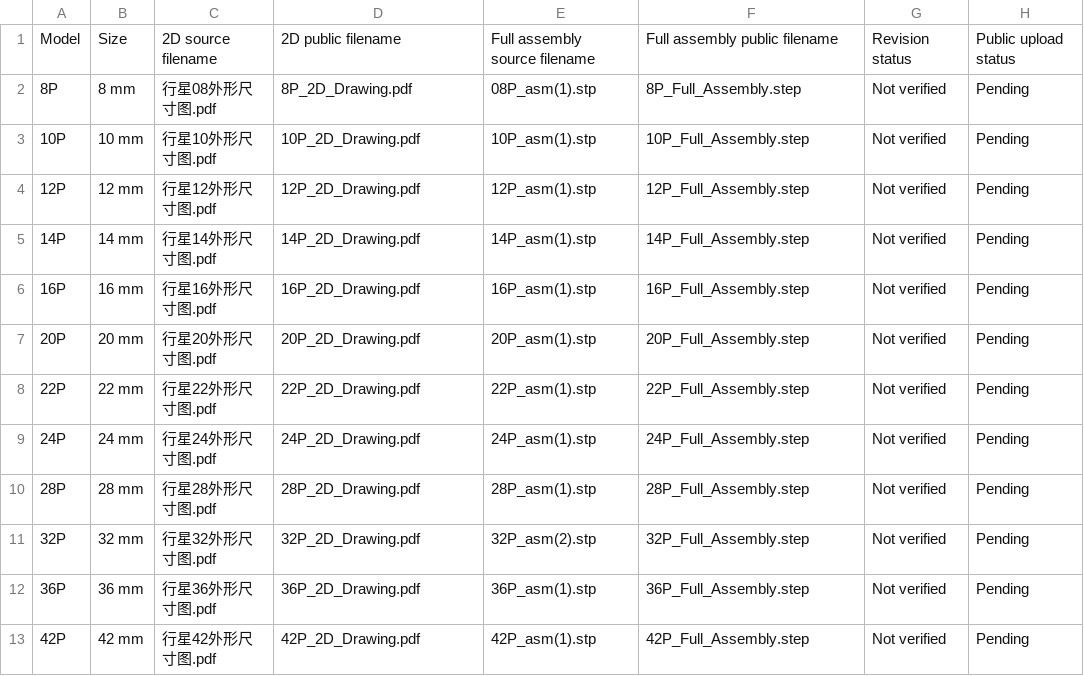
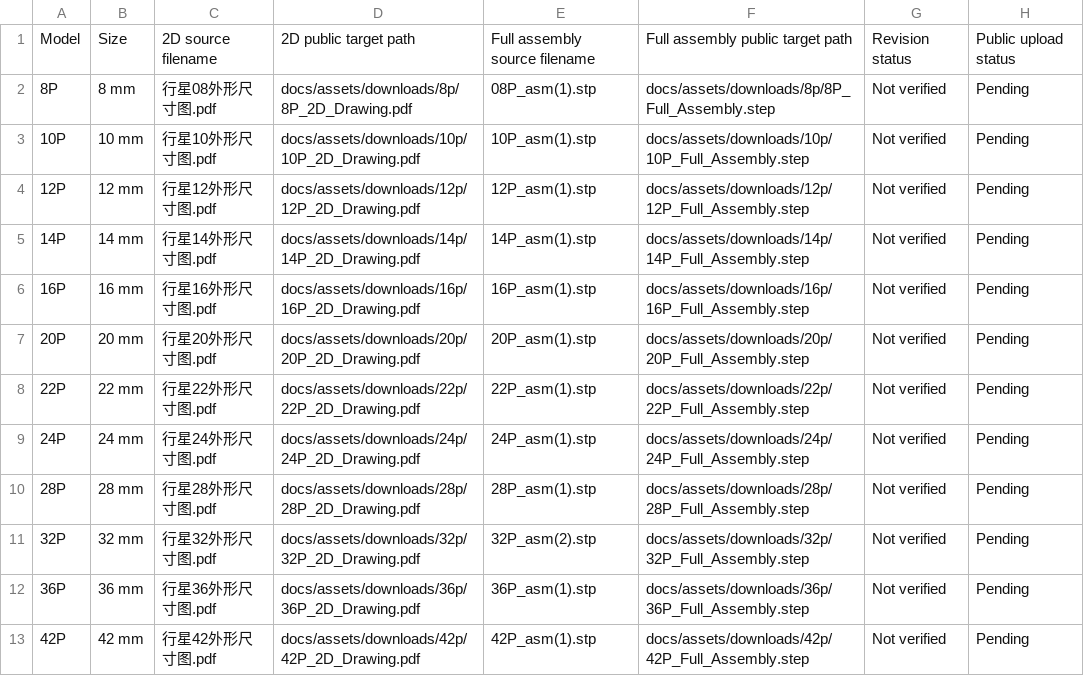
Before and after one commit to SigGearDrive/SigGear-product-docs, a CSV file: docs/assets/downloads/planetary-gearheads-8-42mm-upload-manifest.csv, drawn as a sheet.

Commit message:
Demote legacy selector and finalize CAD upload manifest paths

```diff
--- a/docs/assets/downloads/planetary-gearheads-8-42mm-upload-manifest.csv
+++ b/docs/assets/downloads/planetary-gearheads-8-42mm-upload-manifest.csv
@@ -1,13 +1,13 @@
-Model,Size,2D source filename,2D public filename,Full assembly source filename,Full assembly public filename,Revision status,Public upload status
-8P,8 mm,行星08外形尺寸图.pdf,8P_2D_Drawing.pdf,08P_asm(1).stp,8P_Full_Assembly.step,Not verified,Pending
-10P,10 mm,行星10外形尺寸图.pdf,10P_2D_Drawing.pdf,10P_asm(1).stp,10P_Full_Assembly.step,Not verified,Pending
-12P,12 mm,行星12外形尺寸图.pdf,12P_2D_Drawing.pdf,12P_asm(1).stp,12P_Full_Assembly.step,Not verified,Pending
-14P,14 mm,行星14外形尺寸图.pdf,14P_2D_Drawing.pdf,14P_asm(1).stp,14P_Full_Assembly.step,Not verified,Pending
-16P,16 mm,行星16外形尺寸图.pdf,16P_2D_Drawing.pdf,16P_asm(1).stp,16P_Full_Assembly.step,Not verified,Pending
-20P,20 mm,行星20外形尺寸图.pdf,20P_2D_Drawing.pdf,20P_asm(1).stp,20P_Full_Assembly.step,Not verified,Pending
-22P,22 mm,行星22外形尺寸图.pdf,22P_2D_Drawing.pdf,22P_asm(1).stp,22P_Full_Assembly.step,Not verified,Pending
-24P,24 mm,行星24外形尺寸图.pdf,24P_2D_Drawing.pdf,24P_asm(1).stp,24P_Full_Assembly.step,Not verified,Pending
-28P,28 mm,行星28外形尺寸图.pdf,28P_2D_Drawing.pdf,28P_asm(1).stp,28P_Full_Assembly.step,Not verified,Pending
-32P,32 mm,行星32外形尺寸图.pdf,32P_2D_Drawing.pdf,32P_asm(2).stp,32P_Full_Assembly.step,Not verified,Pending
-36P,36 mm,行星36外形尺寸图.pdf,36P_2D_Drawing.pdf,36P_asm(1).stp,36P_Full_Assembly.step,Not verified,Pending
-42P,42 mm,行星42外形尺寸图.pdf,42P_2D_Drawing.pdf,42P_asm(1).stp,42P_Full_Assembly.step,Not verified,Pending
+Model,Size,2D source filename,2D public target path,Full assembly source filename,Full assembly public target path,Revision status,Public upload status
+8P,8 mm,行星08外形尺寸图.pdf,docs/assets/downloads/8p/8P_2D_Drawing.pdf,08P_asm(1).stp,docs/assets/downloads/8p/8P_Full_Assembly.step,Not verified,Pending
+10P,10 mm,行星10外形尺寸图.pdf,docs/assets/downloads/10p/10P_2D_Drawing.pdf,10P_asm(1).stp,docs/assets/downloads/10p/10P_Full_Assembly.step,Not verified,Pending
+12P,12 mm,行星12外形尺寸图.pdf,docs/assets/downloads/12p/12P_2D_Drawing.pdf,12P_asm(1).stp,docs/assets/downloads/12p/12P_Full_Assembly.step,Not verified,Pending
+14P,14 mm,行星14外形尺寸图.pdf,docs/assets/downloads/14p/14P_2D_Drawing.pdf,14P_asm(1).stp,docs/assets/downloads/14p/14P_Full_Assembly.step,Not verified,Pending
+16P,16 mm,行星16外形尺寸图.pdf,docs/assets/downloads/16p/16P_2D_Drawing.pdf,16P_asm(1).stp,docs/assets/downloads/16p/16P_Full_Assembly.step,Not verified,Pending
+20P,20 mm,行星20外形尺寸图.pdf,docs/assets/downloads/20p/20P_2D_Drawing.pdf,20P_asm(1).stp,docs/assets/downloads/20p/20P_Full_Assembly.step,Not verified,Pending
+22P,22 mm,行星22外形尺寸图.pdf,docs/assets/downloads/22p/22P_2D_Drawing.pdf,22P_asm(1).stp,docs/assets/downloads/22p/22P_Full_Assembly.step,Not verified,Pending
+24P,24 mm,行星24外形尺寸图.pdf,docs/assets/downloads/24p/24P_2D_Drawing.pdf,24P_asm(1).stp,docs/assets/downloads/24p/24P_Full_Assembly.step,Not verified,Pending
+28P,28 mm,行星28外形尺寸图.pdf,docs/assets/downloads/28p/28P_2D_Drawing.pdf,28P_asm(1).stp,docs/assets/downloads/28p/28P_Full_Assembly.step,Not verified,Pending
+32P,32 mm,行星32外形尺寸图.pdf,docs/assets/downloads/32p/32P_2D_Drawing.pdf,32P_asm(2).stp,docs/assets/downloads/32p/32P_Full_Assembly.step,Not verified,Pending
+36P,36 mm,行星36外形尺寸图.pdf,docs/assets/downloads/36p/36P_2D_Drawing.pdf,36P_asm(1).stp,docs/assets/downloads/36p/36P_Full_Assembly.step,Not verified,Pending
+42P,42 mm,行星42外形尺寸图.pdf,docs/assets/downloads/42p/42P_2D_Drawing.pdf,42P_asm(1).stp,docs/assets/downloads/42p/42P_Full_Assembly.step,Not verified,Pending
```
Also changed, not shown: 3 other files.
